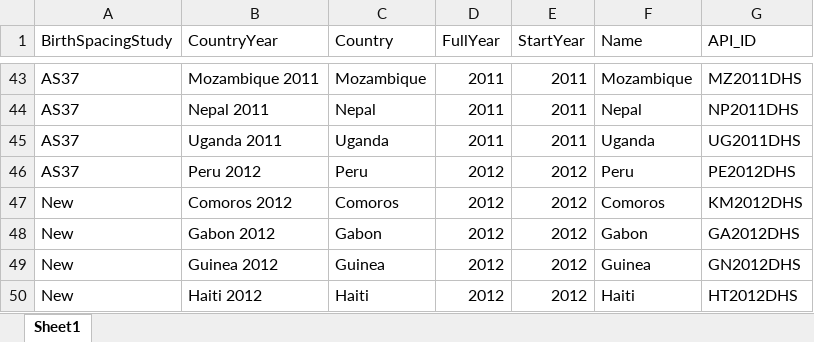
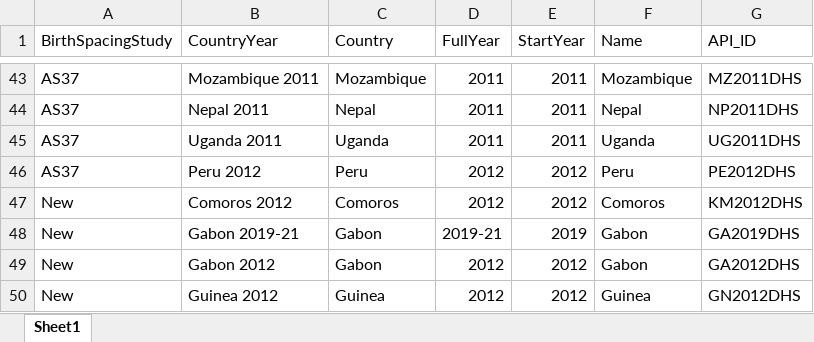
Before and after one commit to kristinbietsch/DHSBirthSpacingMortality, an Excel workbook: DHS Surveys for Birth Spacing Reports 070623.xlsx, sheet Sheet1, drawn as a sheet; only a part is shown, gaps mark what is left out; the shorter side is filled out with more unchanged rows; values as stored, in another font and other column widths than the file's, no borders; the diff names each change by its address in the sheet, - before the commit and + after, or states it on an @@ line.

Commit message:
Updated Survey List

```diff
--- a/DHS Surveys for Birth Spacing Reports 070623.xlsx (sheet Sheet1)
+++ b/DHS Surveys for Birth Spacing Reports 070623.xlsx (sheet Sheet1)
+row 48: New | Gabon 2019-21 | Gabon | 2019-21 | 2019 | Gabon | GA2019DHS
```
Also changed, not shown: Master DHS Survey List.xlsx, 1 other file.
